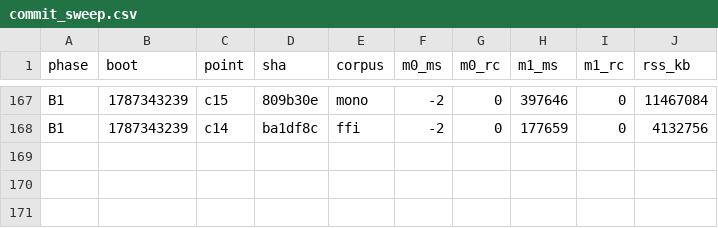
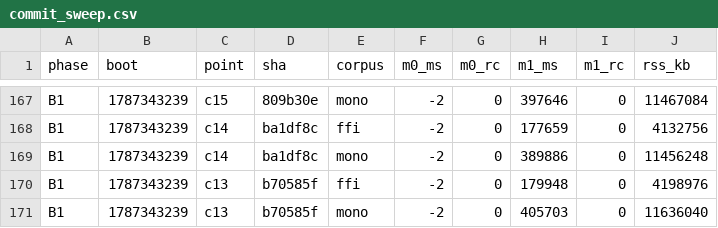
Before and after one commit to wkirschenmann/tlapm, a CSV file: doc/perf/sweep/commit_sweep.csv, drawn as a sheet; only a part is shown, gaps mark what is left out; the diff names each change by its address in the sheet, - before the commit and + after, or states it on an @@ line.

```diff
--- a/doc/perf/sweep/commit_sweep.csv
+++ b/doc/perf/sweep/commit_sweep.csv
+row 169: B1 | 1787343239 | c14 | ba1df8c | mono | -2 | 0 | 389886 | 0 | 11456248
+row 170: B1 | 1787343239 | c13 | b70585f | ffi | -2 | 0 | 179948 | 0 | 4198976
+row 171: B1 | 1787343239 | c13 | b70585f | mono | -2 | 0 | 405703 | 0 | 11636040
```
Also changed, not shown: 3 other files.
